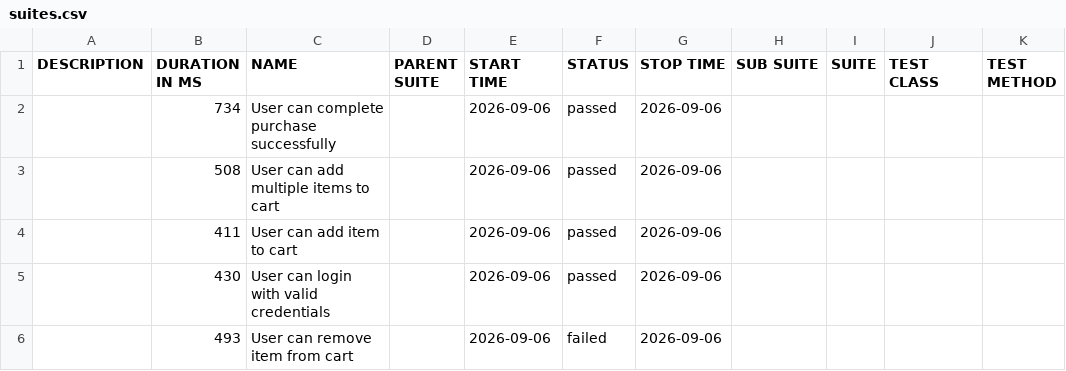
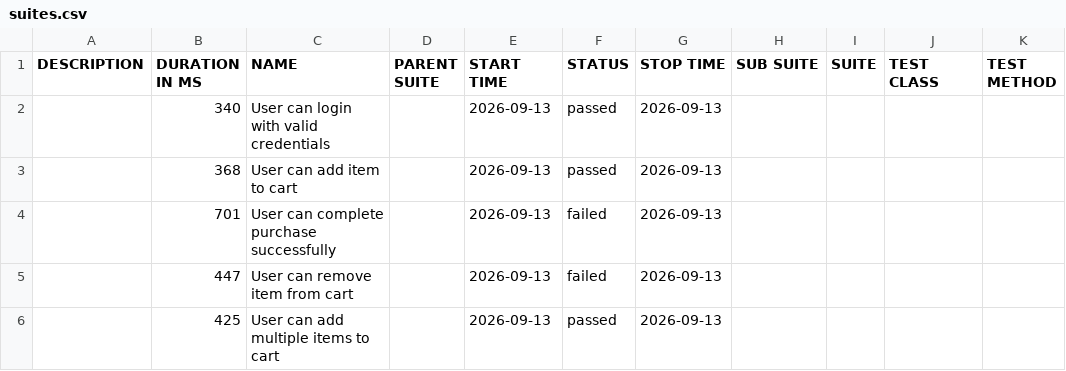
Before and after one commit to AndrewKchn/dotnet-qa-automation-framework, a CSV file: data/suites.csv, drawn as a sheet.

```diff
--- a/data/suites.csv
+++ b/data/suites.csv
@@ -1,6 +1,6 @@
 "DESCRIPTION","DURATION IN MS","NAME","PARENT SUITE","START TIME","STATUS","STOP TIME","SUB SUITE","SUITE","TEST CLASS","TEST METHOD"
-"","734","User can complete purchase successfully","","2026-09-06","passed","2026-09-06","","","",""
-"","508","User can add multiple items to cart","","2026-09-06","passed","2026-09-06","","","",""
-"","411","User can add item to cart","","2026-09-06","passed","2026-09-06","","","",""
-"","430","User can login with valid credentials","","2026-09-06","passed","2026-09-06","","","",""
-"","493","User can remove item from cart","","2026-09-06","failed","2026-09-06","","","",""
+"","340","User can login with valid credentials","","2026-09-13","passed","2026-09-13","","","",""
+"","368","User can add item to cart","","2026-09-13","passed","2026-09-13","","","",""
+"","701","User can complete purchase successfully","","2026-09-13","failed","2026-09-13","","","",""
+"","447","User can remove item from cart","","2026-09-13","failed","2026-09-13","","","",""
+"","425","User can add multiple items to cart","","2026-09-13","passed","2026-09-13","","","",""
```
Also changed, not shown: 40 other files.
